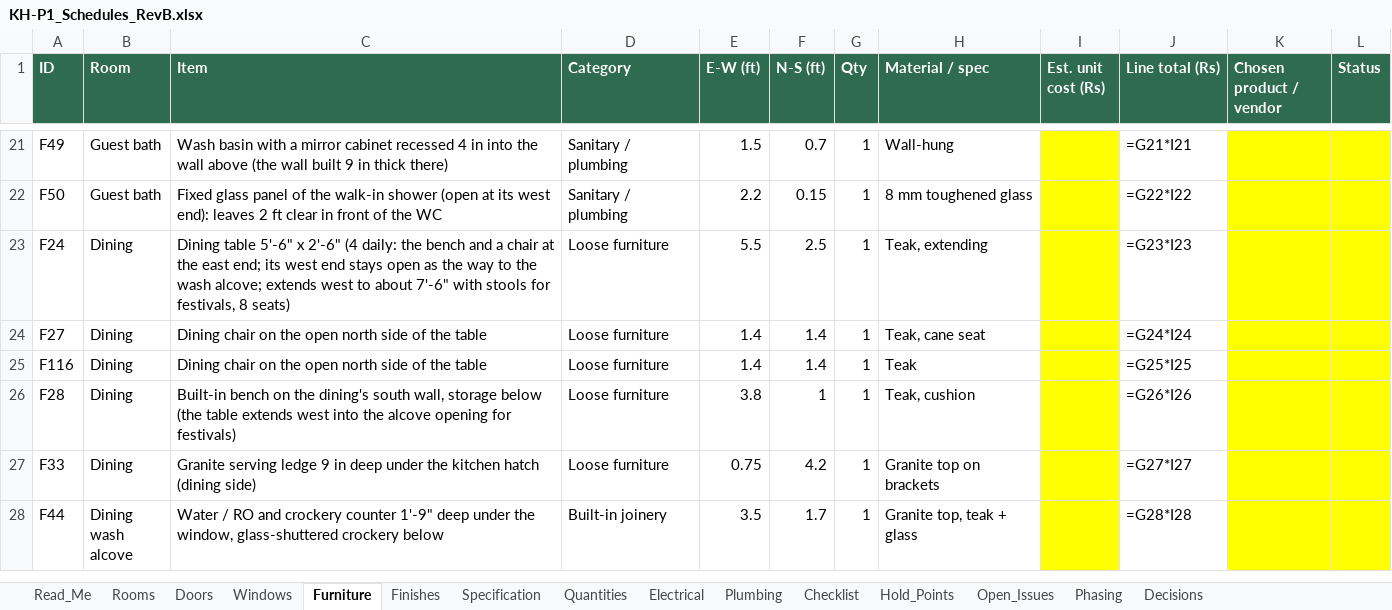
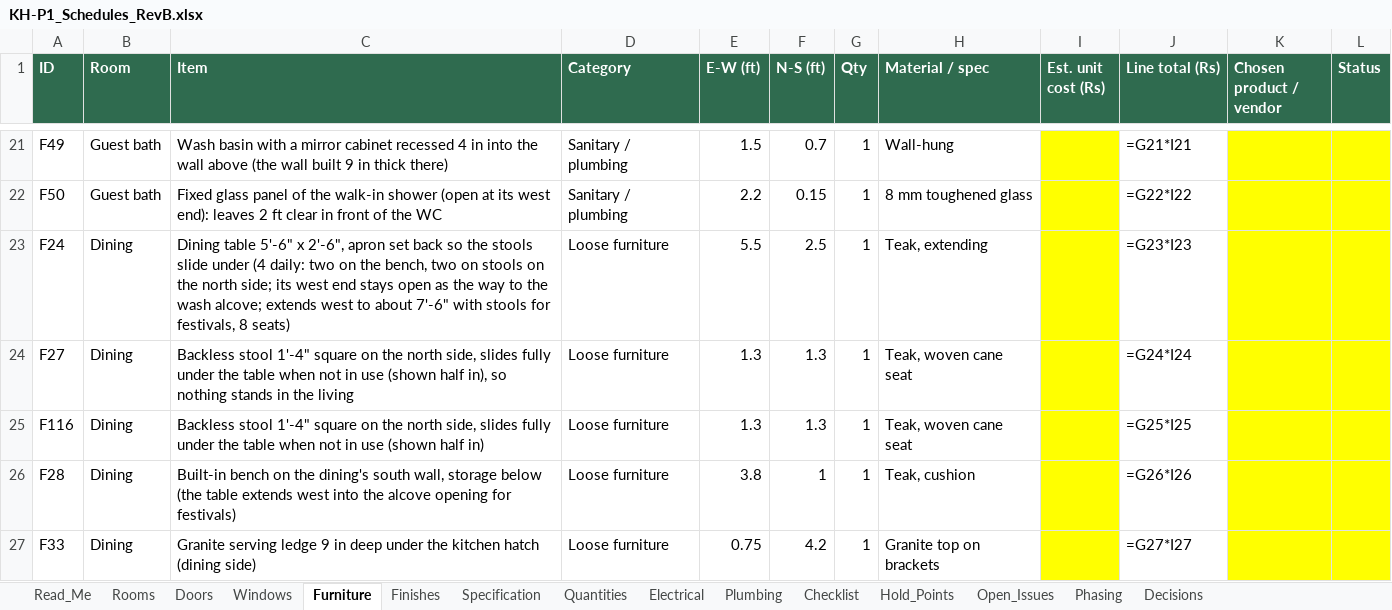
Before and after one commit to tilak-puli/House-plan, an Excel workbook: 03_Schedules/KH-P1_Schedules_RevB.xlsx, sheet Furniture, drawn as a sheet; only a part is shown, gaps mark what is left out; the shorter side is filled out with more unchanged rows; values as stored, in another font and other column widths than the file's, no borders; formulas without a stored value are shown as written; the diff names each change by its address in the sheet, - before the commit and + after, or states it on an @@ line.

```diff
--- a/03_Schedules/KH-P1_Schedules_RevB.xlsx (sheet Furniture)
+++ b/03_Schedules/KH-P1_Schedules_RevB.xlsx (sheet Furniture)
-C23 (Item): …5'-6" x 2'-6" (4 daily: the bench and a chair at the east end; its west…
+C23 (Item): …5'-6" x 2'-6", apron set back so the stools slide under (4 daily: two on the bench, two on stools on the north side; its west…
-C24 (Item): Dining chair on the open north side of the table
+C24 (Item): Backless stool 1'-4" square on the north side, slides fully under the table when not in use (shown half in), so nothing stands in the living
-E24:E25 (E-W (ft)): 1.4
+E24:E25 (E-W (ft)): 1.3
-F24:F25 (N-S (ft)): 1.4
+F24:F25 (N-S (ft)): 1.3
-H24 (Material / spec): Teak, cane seat
+H24 (Material / spec): Teak, woven cane seat
-C25 (Item): Dining chair on the open north side of the table
+C25 (Item): Backless stool 1'-4" square on the north side, slides fully under the table when not in use (shown half in)
-H25 (Material / spec): Teak
+H25 (Material / spec): Teak, woven cane seat
```
Also changed, not shown: sheet Decisions, 5 other files.
